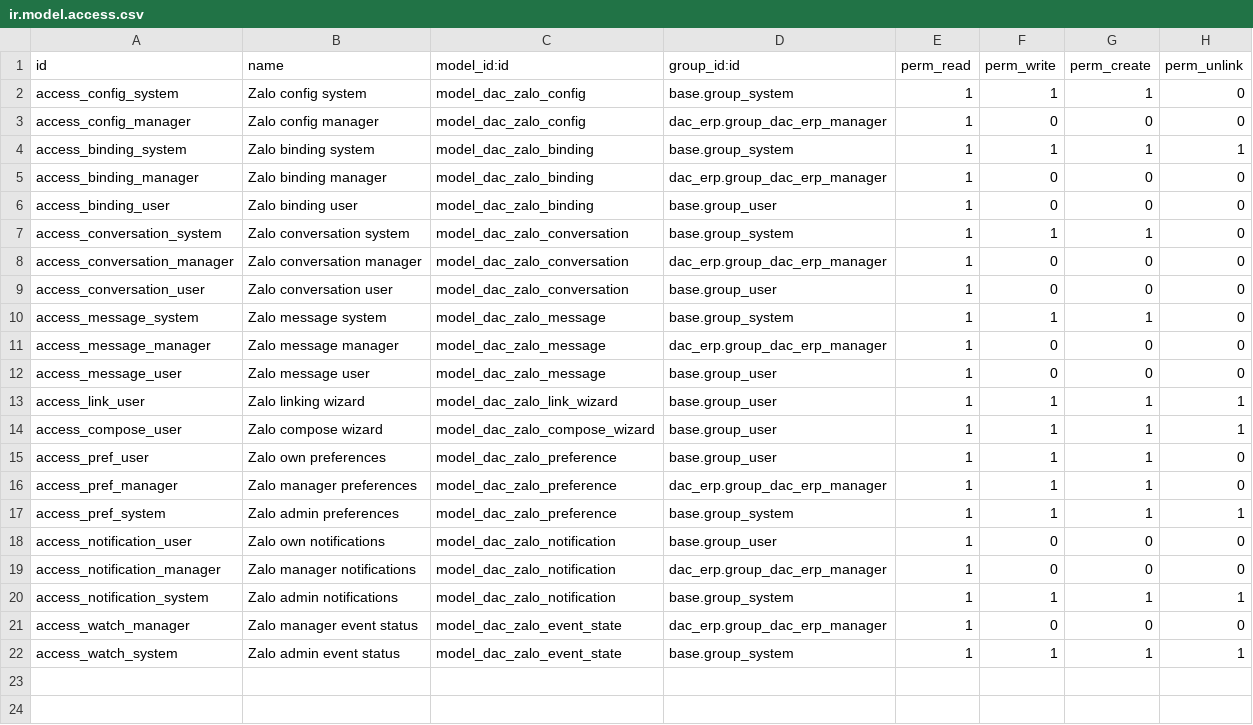
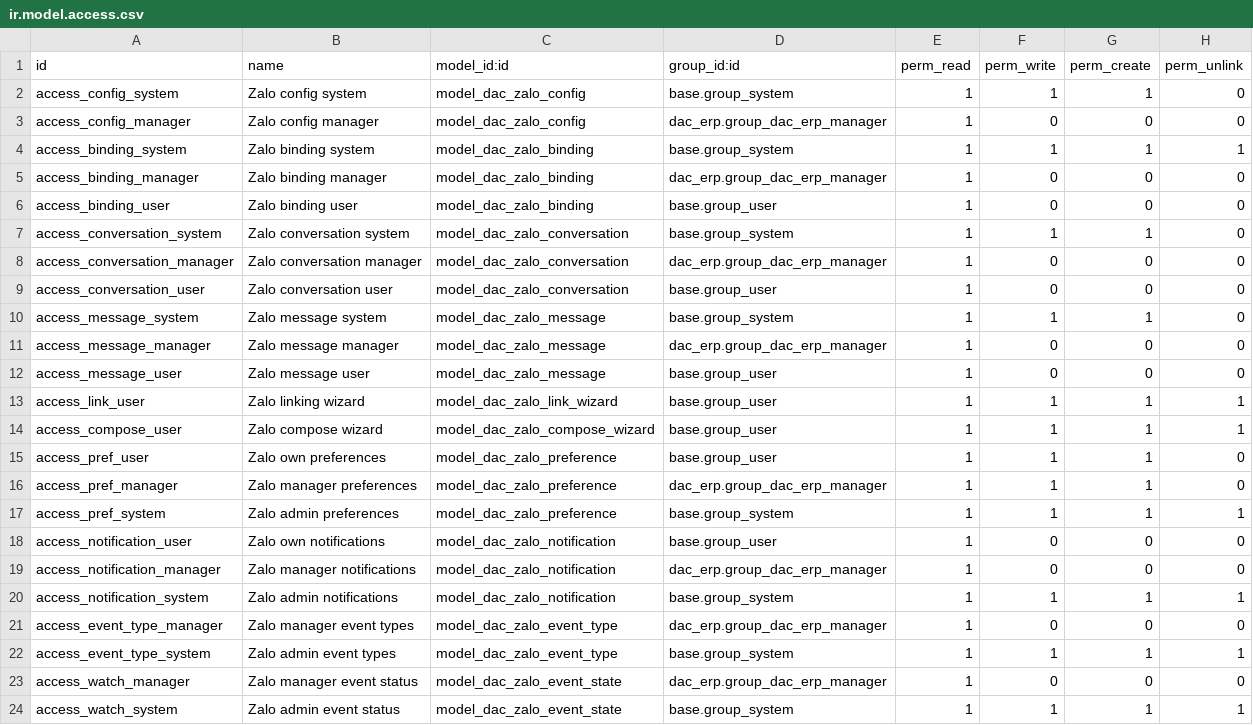
Before and after one commit to VikaKhang286/crm-duyan-v6, a CSV file: addons/dac_zalo_assistant/security/ir.model.access.csv, drawn as a sheet; the diff names each change by its address in the sheet, - before the commit and + after, or states it on an @@ line.

```diff
--- a/addons/dac_zalo_assistant/security/ir.model.access.csv
+++ b/addons/dac_zalo_assistant/security/ir.model.access.csv
+row 21: access_event_type_manager | Zalo manager event types | model_dac_zalo_event_type | dac_erp.group_dac_erp_manager | 1 | 0 | 0 | 0
+row 22: access_event_type_system | Zalo admin event types | model_dac_zalo_event_type | base.group_system | 1 | 1 | 1 | 1
```
Also changed, not shown: dac_zalo_assistant/security/ir.model.access.csv, 10 other files.
